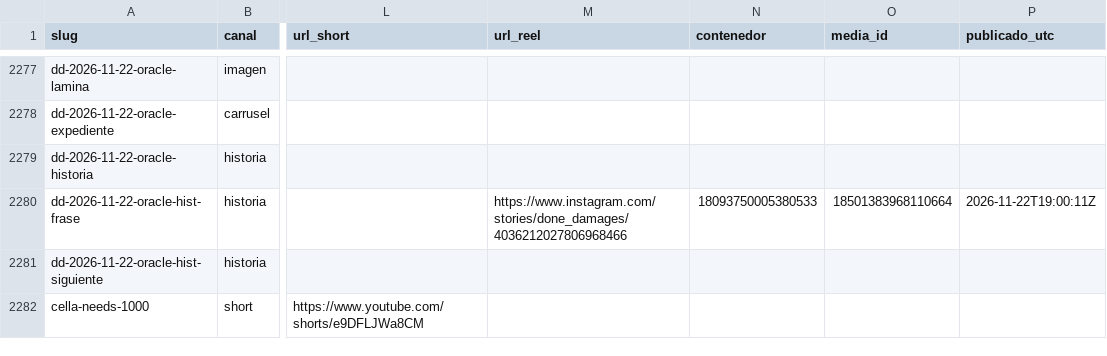
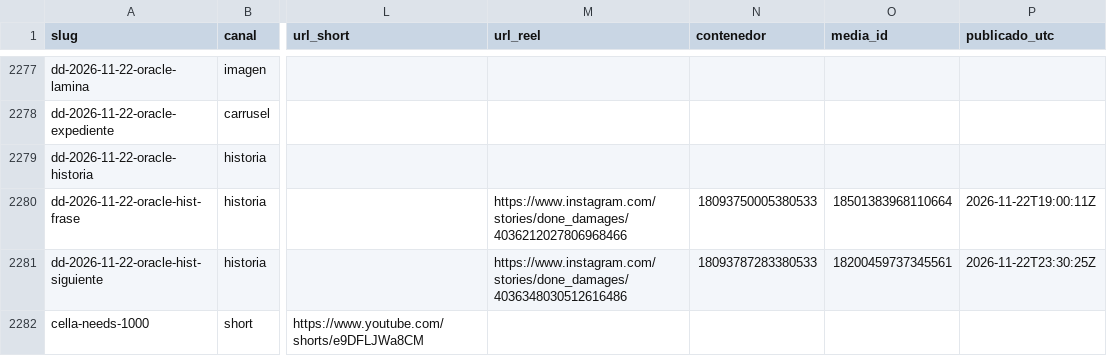
Before and after one commit to hardlypythonnmr/cpe-engine, a CSV file: earn/naos/motor/instagram/publicados.csv, drawn as a sheet; only a part is shown, gaps mark what is left out; the diff names each change by its address in the sheet, - before the commit and + after, or states it on an @@ line.

Commit message:
naos: Reel de dd-2026-11-22-oracle-hist-siguiente (naos-reel)

```diff
--- a/earn/naos/motor/instagram/publicados.csv
+++ b/earn/naos/motor/instagram/publicados.csv
-M2281 (url_reel): (empty)
+M2281 (url_reel): https://www.instagram.com/stories/done_damages/4036348030512616486
-N2281 (contenedor): (empty)
+N2281 (contenedor): 18093787283380533
-O2281 (media_id): (empty)
+O2281 (media_id): 18200459737345561
-P2281 (publicado_utc): (empty)
+P2281 (publicado_utc): 2026-11-22T23:30:25Z
```
Also changed, not shown: 1 other file.
